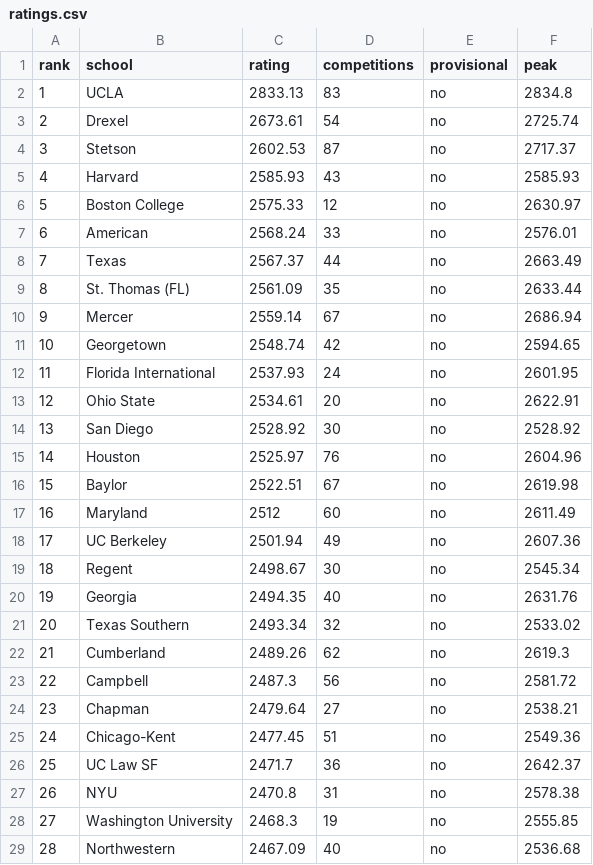
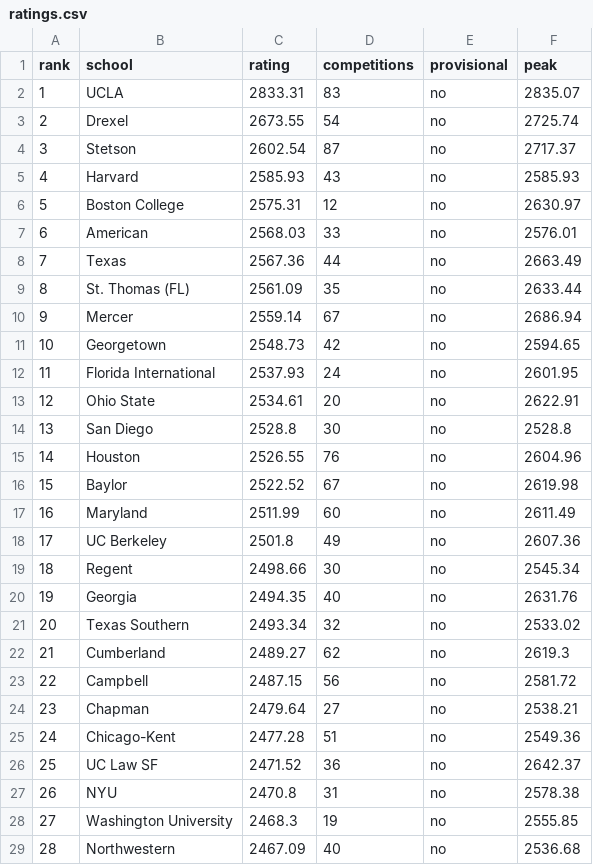
Before and after one commit to mccox777-creator/mock-trial-app, a CSV file: public/ratings-data/ratings.csv, drawn as a sheet; only a part is shown; the diff covers the shown part only; the diff names each change by its address in the sheet, - before the commit and + after, or states it on an @@ line.

```diff
--- a/public/ratings-data/ratings.csv
+++ b/public/ratings-data/ratings.csv
-C2 (rating): 2833.13
+C2 (rating): 2833.31
-F2 (peak): 2834.8
+F2 (peak): 2835.07
-C3 (rating): 2673.61
+C3 (rating): 2673.55
-C4 (rating): 2602.53
+C4 (rating): 2602.54
-C6 (rating): 2575.33
+C6 (rating): 2575.31
-C7 (rating): 2568.24
+C7 (rating): 2568.03
-C8 (rating): 2567.37
+C8 (rating): 2567.36
-C11 (rating): 2548.74
+C11 (rating): 2548.73
-C14 (rating): 2528.92
+C14 (rating): 2528.8
-F14 (peak): 2528.92
+F14 (peak): 2528.8
-C15 (rating): 2525.97
+C15 (rating): 2526.55
-C16 (rating): 2522.51
+C16 (rating): 2522.52
-C17 (rating): 2512
+C17 (rating): 2511.99
-C18 (rating): 2501.94
+C18 (rating): 2501.8
-C19 (rating): 2498.67
+C19 (rating): 2498.66
-C22 (rating): 2489.26
+C22 (rating): 2489.27
-C23 (rating): 2487.3
+C23 (rating): 2487.15
-C25 (rating): 2477.45
+C25 (rating): 2477.28
-C26 (rating): 2471.7
+C26 (rating): 2471.52
```
Also changed, not shown: 3 added rows, 4 removed rows, 43 edited cells and row numbers in column A elsewhere in this file, public/ratings-data/rating-changes.csv, 4 other files.
